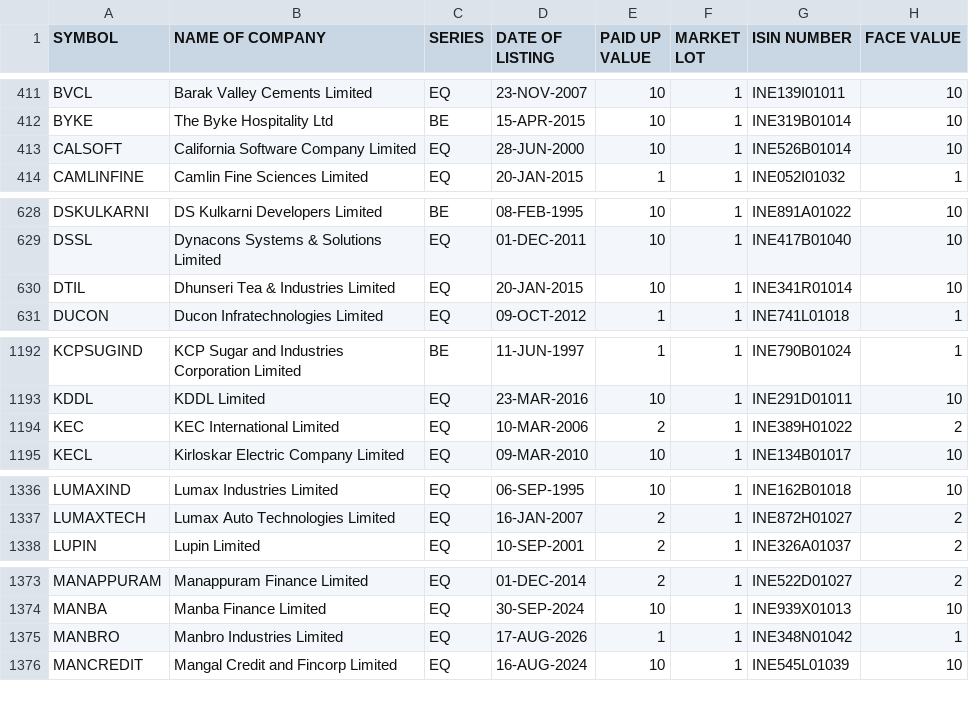
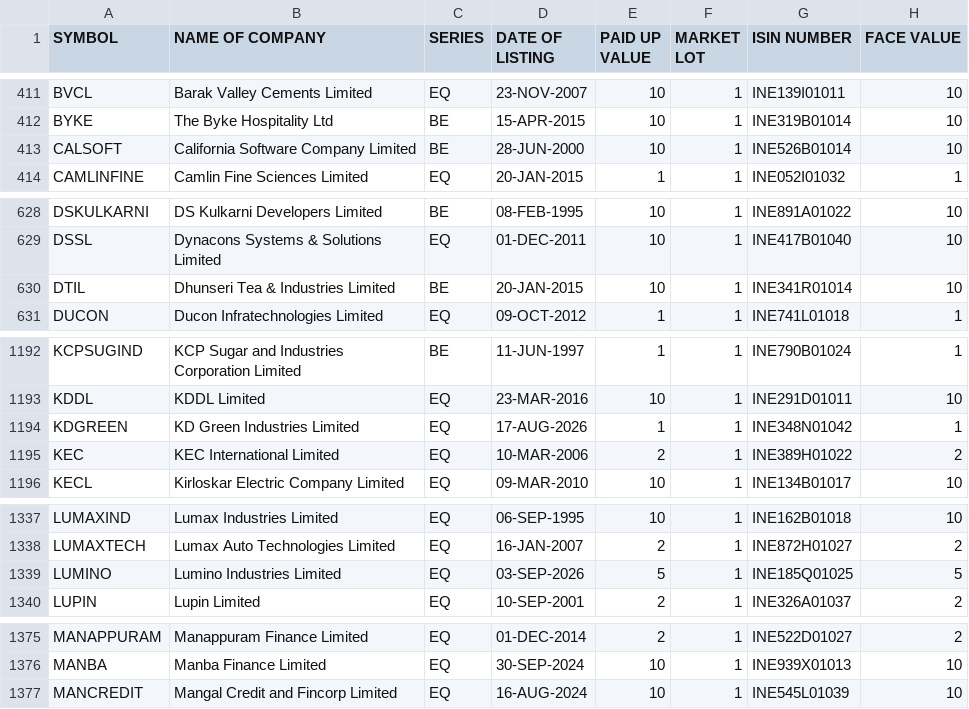
Before and after one commit to udhayaka86/nse-stock-intelligence, a CSV file: data/nse_equity.csv, drawn as a sheet; only a part is shown, gaps mark what is left out; the diff covers the shown part only.

```diff
--- a/data/nse_equity.csv
+++ b/data/nse_equity.csv
@@ -412,3 +412,3 @@ BVCL,Barak Valley Cements Limited,EQ,23-NOV-2007,10,1,INE139I01011,10
 BYKE,The Byke Hospitality Ltd,BE,15-APR-2015,10,1,INE319B01014,10
-CALSOFT,California Software Company Limited,EQ,28-JUN-2000,10,1,INE526B01014,10
+CALSOFT,California Software Company Limited,BE,28-JUN-2000,10,1,INE526B01014,10
 CAMLINFINE,Camlin Fine Sciences Limited,EQ,20-JAN-2015,1,1,INE052I01032,1
@@ -629,3 +629,3 @@ DSKULKARNI,DS Kulkarni Developers Limited,BE,08-FEB-1995,10,1,INE891A01022,10
 DSSL,Dynacons Systems & Solutions Limited,EQ,01-DEC-2011,10,1,INE417B01040,10
-DTIL,Dhunseri Tea & Industries Limited,EQ,20-JAN-2015,10,1,INE341R01014,10
+DTIL,Dhunseri Tea & Industries Limited,BE,20-JAN-2015,10,1,INE341R01014,10
 DUCON,Ducon Infratechnologies Limited,EQ,09-OCT-2012,1,1,INE741L01018,1
@@ -1193,2 +1193,3 @@ KCPSUGIND,KCP Sugar and Industries Corporation Limited,BE,11-JUN-1997,1,1,INE790
 KDDL,KDDL Limited,EQ,23-MAR-2016,10,1,INE291D01011,10
+KDGREEN,KD Green Industries Limited,EQ,17-AUG-2026,1,1,INE348N01042,1
 KEC,KEC International Limited,EQ,10-MAR-2006,2,1,INE389H01022,2
@@ -1337,2 +1338,3 @@ LUMAXIND,Lumax Industries Limited,EQ,06-SEP-1995,10,1,INE162B01018,10
 LUMAXTECH,Lumax Auto Technologies Limited,EQ,16-JAN-2007,2,1,INE872H01027,2
+LUMINO,Lumino Industries Limited,EQ,03-SEP-2026,5,1,INE185Q01025,5
 LUPIN,Lupin Limited,EQ,10-SEP-2001,2,1,INE326A01037,2
@@ -1374,3 +1376,2 @@ MANAPPURAM,Manappuram Finance Limited,EQ,01-DEC-2014,2,1,INE522D01027,2
 MANBA,Manba Finance Limited,EQ,30-SEP-2024,10,1,INE939X01013,10
-MANBRO,Manbro Industries Limited,EQ,17-AUG-2026,1,1,INE348N01042,1
 MANCREDIT,Mangal Credit and Fincorp Limited,EQ,16-AUG-2024,10,1,INE545L01039,10
```
Also changed, not shown: 11 edited cells elsewhere in this file.
